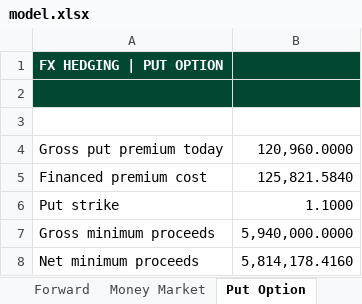
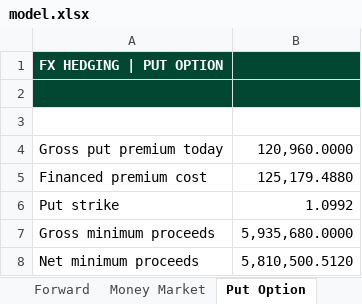
Before and after one commit to leilanii-lopezz/Leilani-lopez, an Excel workbook: capabilities/fx-hedging/model.xlsx, sheet Put Option, drawn as a sheet; values as stored, in another font and other column widths than the file's, no borders; the diff names each change by its address in the sheet, - before the commit and + after, or states it on an @@ line.

```diff
--- a/capabilities/fx-hedging/model.xlsx (sheet Put Option)
+++ b/capabilities/fx-hedging/model.xlsx (sheet Put Option)
-B5: 125,821.5840
+B5: 125,179.4880
-B6: 1.1000
+B6: 1.0992
-B7: 5,940,000.0000
+B7: 5,935,680.0000
-B8: 5,814,178.4160
+B8: 5,810,500.5120
```
Also changed, not shown: sheet Sensitivity, sheet Inputs, sheet Money Market, sheet Call Option, sheet Checks, formulas that keep their value, charts or pictures.
